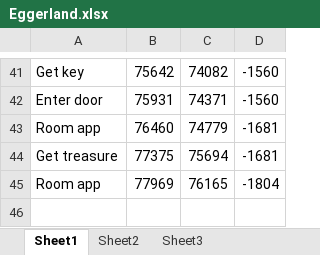
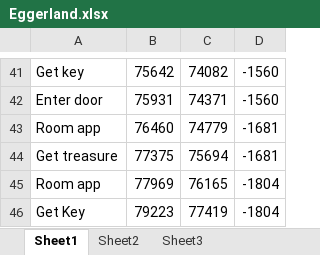
Before and after one commit to MathewWi/adelikat-tas, an Excel workbook: trunk/Eggerland/Eggerland.xlsx, sheet Sheet1, drawn as a sheet; only a part is shown, gaps mark what is left out; values as stored, in another font and other column widths than the file's, no borders; the diff names each change by its address in the sheet, - before the commit and + after, or states it on an @@ line.

Commit message:
Eggerland - 2 more levels done.

```diff
--- a/trunk/Eggerland/Eggerland.xlsx (sheet Sheet1)
+++ b/trunk/Eggerland/Eggerland.xlsx (sheet Sheet1)
+row 46: Get Key | 79223 | 77419 | -1804
```
Also changed, not shown: 1 other file.
